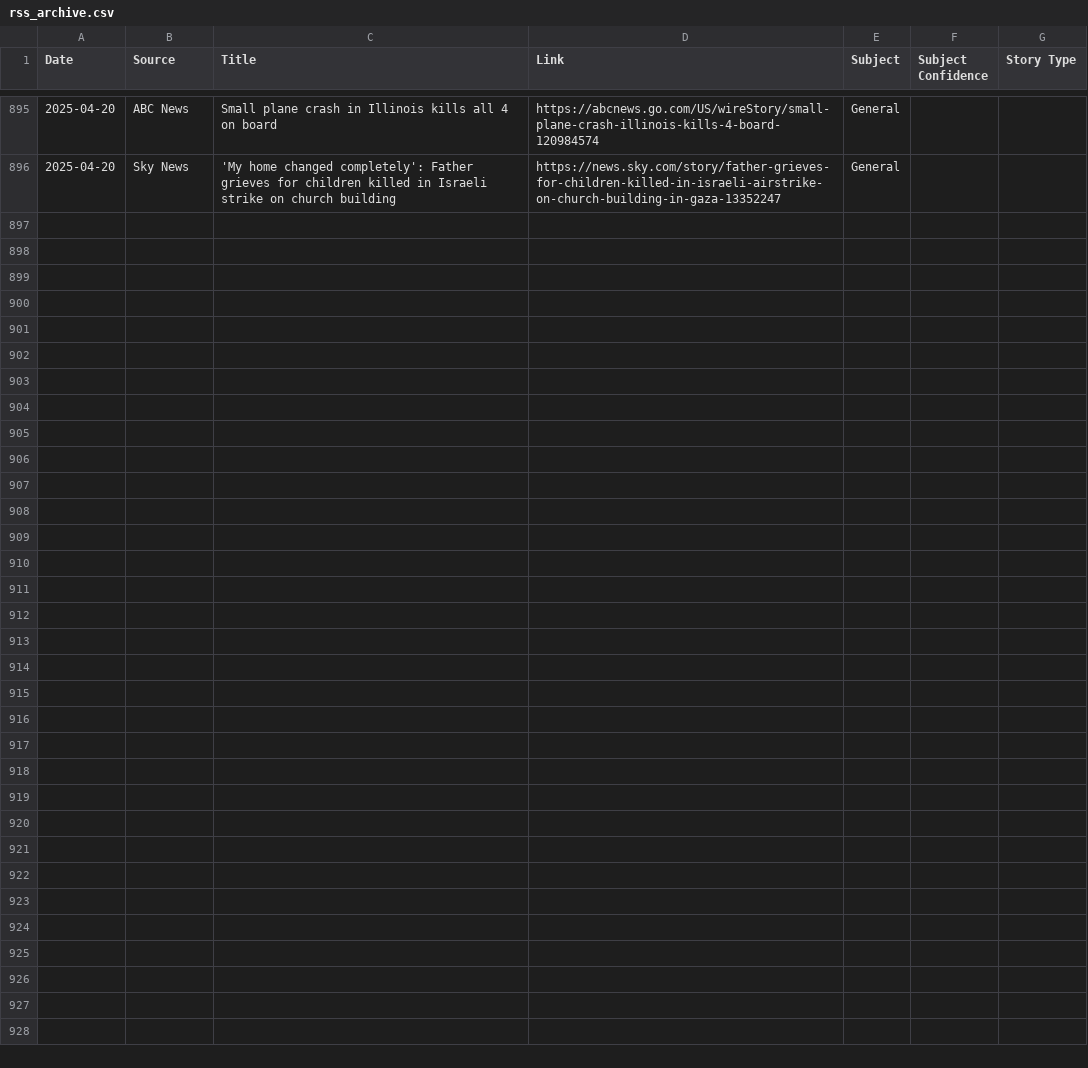
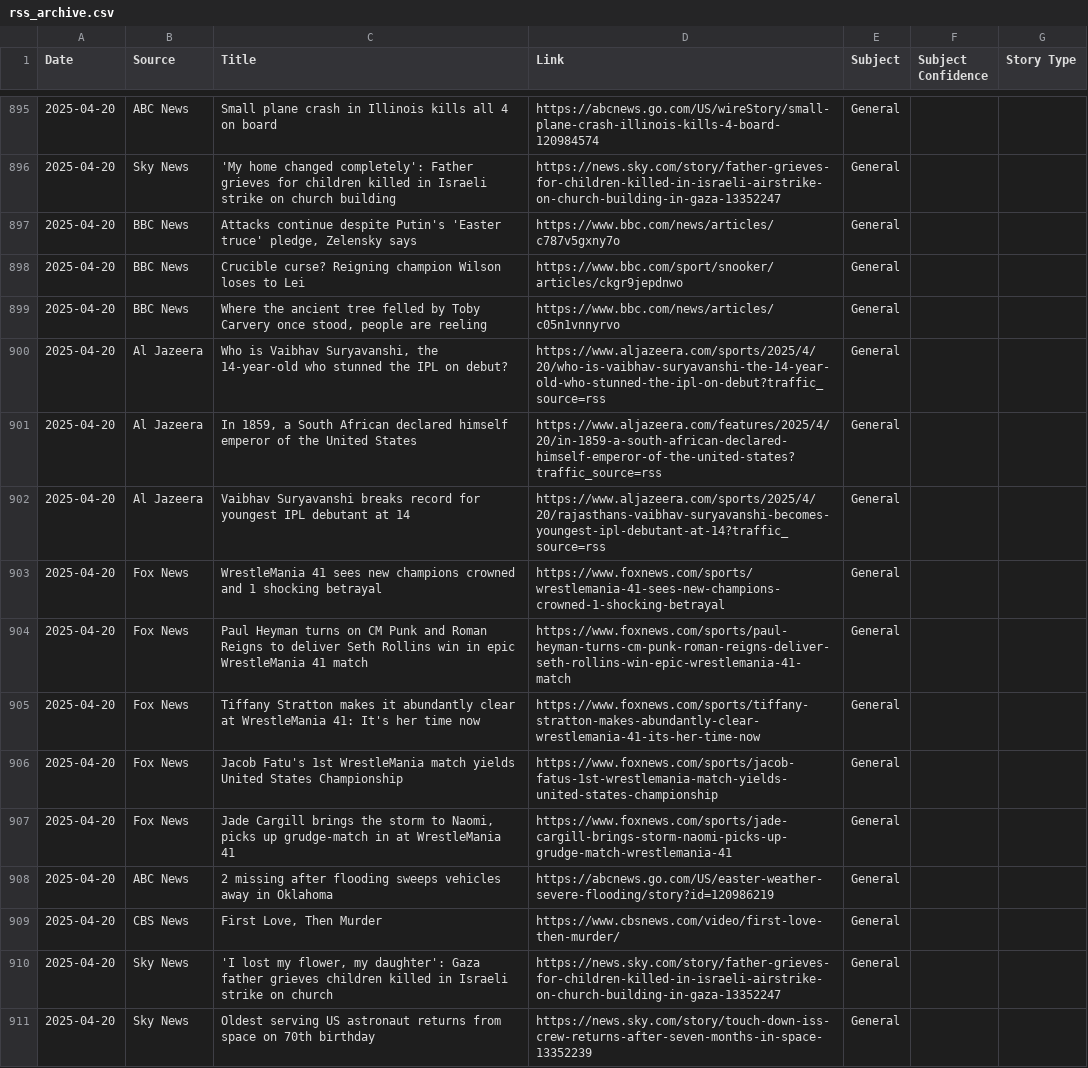
Before and after one commit to MAPULVER1/RSS1, a CSV file: rss_archive.csv, drawn as a sheet; only a part is shown, gaps mark what is left out; the diff names each change by its address in the sheet, - before the commit and + after, or states it on an @@ line.

```diff
--- a/rss_archive.csv
+++ b/rss_archive.csv
+row 897: 2025-04-20 | BBC News | Attacks continue despite Putin's 'Easter truce' pledge, Zelensky says | https://www.bbc.com/news/articles/c787v5gxny7o | General
+row 898: 2025-04-20 | BBC News | Crucible curse? Reigning champion Wilson loses to Lei | https://www.bbc.com/sport/snooker/articles/ckgr9jepdnwo | General
+row 899: 2025-04-20 | BBC News | Where the ancient tree felled by Toby Carvery once stood, people are reeling | https://www.bbc.com/news/articles/c05n1vnnyrvo | General
+row 900: 2025-04-20 | Al Jazeera | Who is Vaibhav Suryavanshi, the 14-year-old who stunned the IPL on debut? | https://www.aljazeera.com/sports/2025/4/20/who-is-vaibhav-suryavanshi-the-14-year-old-who-stunned-the-ipl-on-debut?traffic_source=rss | General
+row 901: 2025-04-20 | Al Jazeera | In 1859, a South African declared himself emperor of the United States | https://www.aljazeera.com/features/2025/4/20/in-1859-a-south-african-declared-himself-emperor-of-the-united-states?traffic_source=rss | General
+row 902: 2025-04-20 | Al Jazeera | Vaibhav Suryavanshi breaks record for youngest IPL debutant at 14 | https://www.aljazeera.com/sports/2025/4/20/rajasthans-vaibhav-suryavanshi-becomes-youngest-ipl-debutant-at-14?traffic_source=rss | General
+row 903: 2025-04-20 | Fox News | WrestleMania 41 sees new champions crowned and 1 shocking betrayal | https://www.foxnews.com/sports/wrestlemania-41-sees-new-champions-crowned-1-shocking-betrayal | General
+row 904: 2025-04-20 | Fox News | Paul Heyman turns on CM Punk and Roman Reigns to deliver Seth Rollins win in epic WrestleMania 41 match | https://www.foxnews.com/sports/paul-heyman-turns-cm-punk-roman-reigns-deliver-seth-rollins-win-epic-wrestlemania-41-match | General
+row 905: 2025-04-20 | Fox News | Tiffany Stratton makes it abundantly clear at WrestleMania 41: It's her time now | https://www.foxnews.com/sports/tiffany-stratton-makes-abundantly-clear-wrestlemania-41-its-her-time-now | General
+row 906: 2025-04-20 | Fox News | Jacob Fatu's 1st WrestleMania match yields United States Championship | https://www.foxnews.com/sports/jacob-fatus-1st-wrestlemania-match-yields-united-states-championship | General
+row 907: 2025-04-20 | Fox News | Jade Cargill brings the storm to Naomi, picks up grudge-match in at WrestleMania 41 | https://www.foxnews.com/sports/jade-cargill-brings-storm-naomi-picks-up-grudge-match-wrestlemania-41 | General
+row 908: 2025-04-20 | ABC News | 2 missing after flooding sweeps vehicles away in Oklahoma | https://abcnews.go.com/US/easter-weather-severe-flooding/story?id=120986219 | General
+row 909: 2025-04-20 | CBS News | First Love, Then Murder | https://www.cbsnews.com/video/first-love-then-murder/ | General
+row 910: 2025-04-20 | Sky News | 'I lost my flower, my daughter': Gaza father grieves children killed in Israeli strike on church | https://news.sky.com/story/father-grieves-for-children-killed-in-israeli-airstrike-on-church-building-in-gaza-13352247 | General
+row 911: 2025-04-20 | Sky News | Oldest serving US astronaut returns from space on 70th birthday | https://news.sky.com/story/touch-down-iss-crew-returns-after-seven-months-in-space-13352239 | General
```
